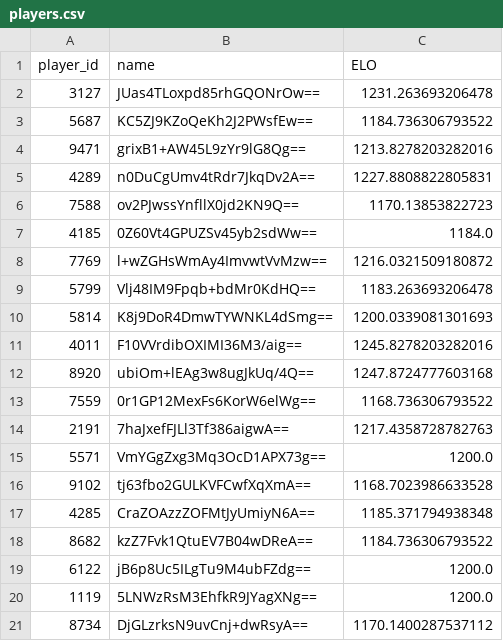
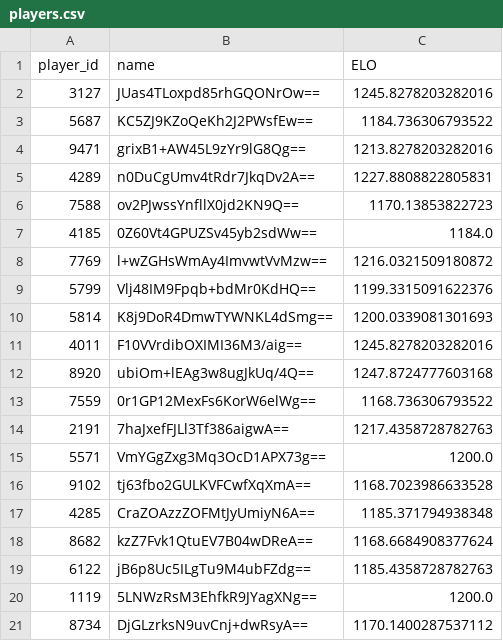
Before and after one commit to nimrosh/PingPongELO, a CSV file: data/players.csv, drawn as a sheet.

```diff
--- a/data/players.csv
+++ b/data/players.csv
@@ -1,3 +1,3 @@
 player_id,name,ELO
-3127,JUas4TLoxpd85rhGQONrOw==,1231.263693206478
+3127,JUas4TLoxpd85rhGQONrOw==,1245.8278203282016
 5687,KC5ZJ9KZoQeKh2J2PWsfEw==,1184.736306793522
@@ -8,3 +8,3 @@ player_id,name,ELO
 7769,l+wZGHsWmAy4ImvwtVvMzw==,1216.0321509180872
-5799,Vlj48IM9Fpqb+bdMr0KdHQ==,1183.263693206478
+5799,Vlj48IM9Fpqb+bdMr0KdHQ==,1199.3315091622376
 5814,K8j9DoR4DmwTYWNKL4dSmg==,1200.0339081301693
@@ -17,4 +17,4 @@ player_id,name,ELO
 4285,CraZOAzzZOFMtJyUmiyN6A==,1185.371794938348
-8682,kzZ7Fvk1QtuEV7B04wDReA==,1184.736306793522
-6122,jB6p8Uc5ILgTu9M4ubFZdg==,1200.0
+8682,kzZ7Fvk1QtuEV7B04wDReA==,1168.6684908377624
+6122,jB6p8Uc5ILgTu9M4ubFZdg==,1185.4358728782763
 1119,5LNWzRsM3EhfkR9JYagXNg==,1200.0
```
Also changed, not shown: data/games.csv.
